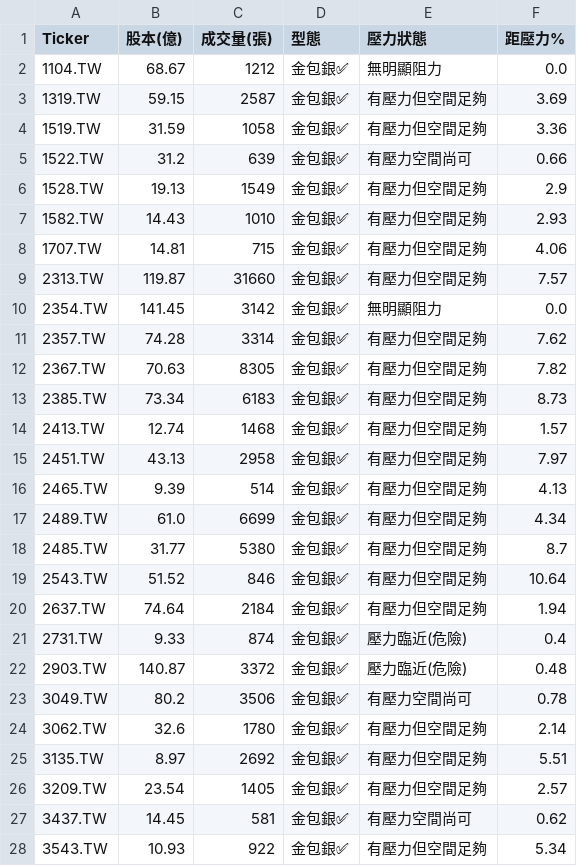
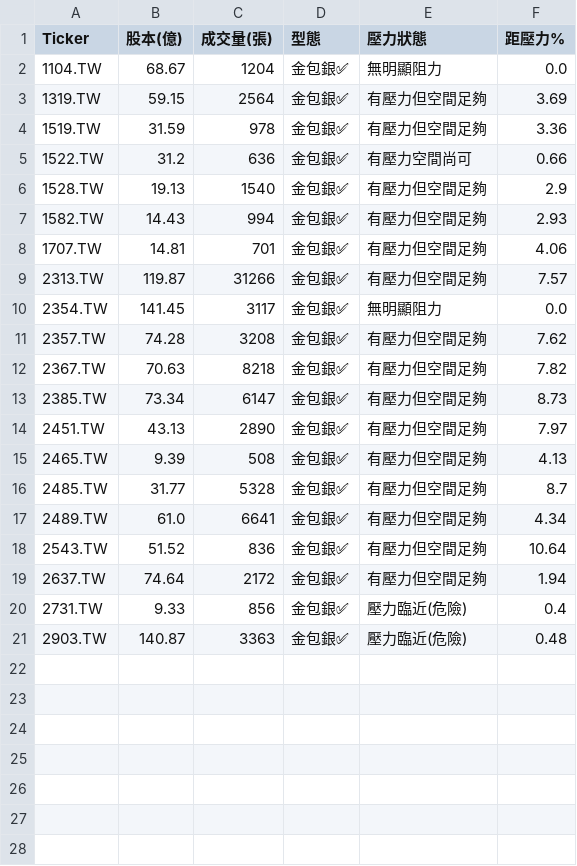
Before and after one commit to bdron0222-cpu/gold_containing_silver, a CSV file: results.csv, drawn as a sheet; only a part is shown; the diff covers the shown part only.

```diff
--- a/results.csv
+++ b/results.csv
@@ -1,28 +1,21 @@
 Ticker,股本(億),成交量(張),型態,壓力狀態,距壓力%
-1104.TW,68.67,1212,金包銀✅,無明顯阻力,0.0
-1319.TW,59.15,2587,金包銀✅,有壓力但空間足夠,3.69
-1519.TW,31.59,1058,金包銀✅,有壓力但空間足夠,3.36
-1522.TW,31.2,639,金包銀✅,有壓力空間尚可,0.66
-1528.TW,19.13,1549,金包銀✅,有壓力但空間足夠,2.9
-1582.TW,14.43,1010,金包銀✅,有壓力但空間足夠,2.93
-1707.TW,14.81,715,金包銀✅,有壓力但空間足夠,4.06
-2313.TW,119.87,31660,金包銀✅,有壓力但空間足夠,7.57
-2354.TW,141.45,3142,金包銀✅,無明顯阻力,0.0
-2357.TW,74.28,3314,金包銀✅,有壓力但空間足夠,7.62
-2367.TW,70.63,8305,金包銀✅,有壓力但空間足夠,7.82
-2385.TW,73.34,6183,金包銀✅,有壓力但空間足夠,8.73
-2413.TW,12.74,1468,金包銀✅,有壓力但空間足夠,1.57
-2451.TW,43.13,2958,金包銀✅,有壓力但空間足夠,7.97
-2465.TW,9.39,514,金包銀✅,有壓力但空間足夠,4.13
-2489.TW,61.0,6699,金包銀✅,有壓力但空間足夠,4.34
-2485.TW,31.77,5380,金包銀✅,有壓力但空間足夠,8.7
-2543.TW,51.52,846,金包銀✅,有壓力但空間足夠,10.64
-2637.TW,74.64,2184,金包銀✅,有壓力但空間足夠,1.94
-2731.TW,9.33,874,金包銀✅,壓力臨近(危險),0.4
-2903.TW,140.87,3372,金包銀✅,壓力臨近(危險),0.48
-3049.TW,80.2,3506,金包銀✅,有壓力空間尚可,0.78
-3062.TW,32.6,1780,金包銀✅,有壓力但空間足夠,2.14
-3135.TW,8.97,2692,金包銀✅,有壓力但空間足夠,5.51
-3209.TW,23.54,1405,金包銀✅,有壓力但空間足夠,2.57
-3437.TW,14.45,581,金包銀✅,有壓力空間尚可,0.62
-3543.TW,10.93,922,金包銀✅,有壓力但空間足夠,5.34
+1104.TW,68.67,1204,金包銀✅,無明顯阻力,0.0
+1319.TW,59.15,2564,金包銀✅,有壓力但空間足夠,3.69
+1519.TW,31.59,978,金包銀✅,有壓力但空間足夠,3.36
+1522.TW,31.2,636,金包銀✅,有壓力空間尚可,0.66
+1528.TW,19.13,1540,金包銀✅,有壓力但空間足夠,2.9
+1582.TW,14.43,994,金包銀✅,有壓力但空間足夠,2.93
+1707.TW,14.81,701,金包銀✅,有壓力但空間足夠,4.06
+2313.TW,119.87,31266,金包銀✅,有壓力但空間足夠,7.57
+2354.TW,141.45,3117,金包銀✅,無明顯阻力,0.0
+2357.TW,74.28,3208,金包銀✅,有壓力但空間足夠,7.62
+2367.TW,70.63,8218,金包銀✅,有壓力但空間足夠,7.82
+2385.TW,73.34,6147,金包銀✅,有壓力但空間足夠,8.73
+2451.TW,43.13,2890,金包銀✅,有壓力但空間足夠,7.97
+2465.TW,9.39,508,金包銀✅,有壓力但空間足夠,4.13
+2485.TW,31.77,5328,金包銀✅,有壓力但空間足夠,8.7
+2489.TW,61.0,6641,金包銀✅,有壓力但空間足夠,4.34
+2543.TW,51.52,836,金包銀✅,有壓力但空間足夠,10.64
+2637.TW,74.64,2172,金包銀✅,有壓力但空間足夠,1.94
+2731.TW,9.33,856,金包銀✅,壓力臨近(危險),0.4
+2903.TW,140.87,3363,金包銀✅,壓力臨近(危險),0.48
```
Also changed, not shown: 3 removed rows elsewhere in this file, 1 other file.
